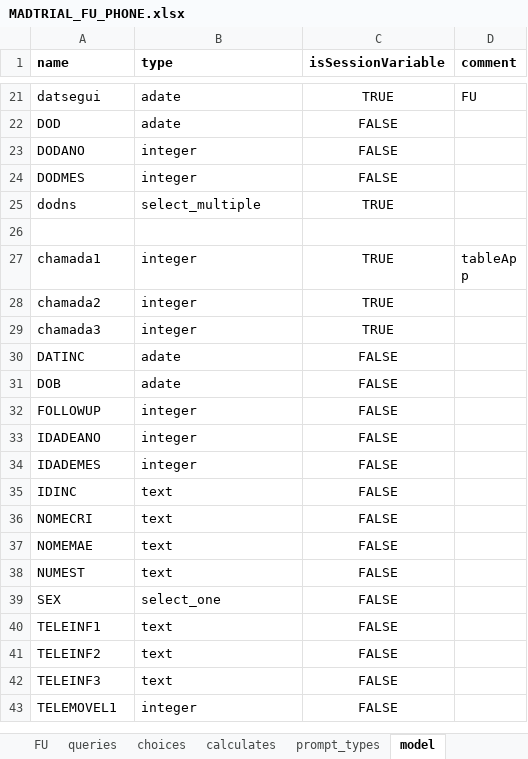
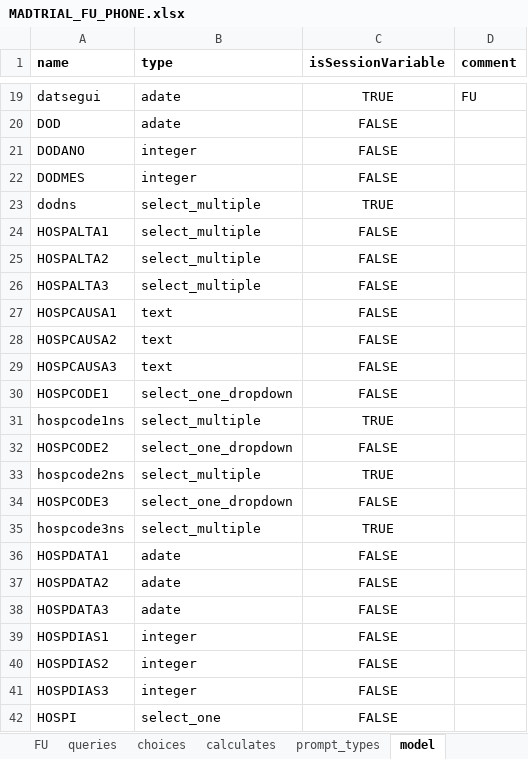
Before and after one commit to BandimHealthProject/MADtrial, an Excel workbook: app/config/tables/MADTRIAL_FU_PHONE/Forms/MADTRIAL_FU_PHONE/MADTRIAL_FU_PHONE.xlsx, sheet model, drawn as a sheet; only a part is shown, gaps mark what is left out; the shorter side is filled out with more unchanged rows; values as stored, in another font and other column widths than the file's, no borders; the diff covers the shown part only; the diff names each change by its address in the sheet, - before the commit and + after, or states it on an @@ line.

```diff
--- a/app/config/tables/MADTRIAL_FU_PHONE/Forms/MADTRIAL_FU_PHONE/MADTRIAL_FU_PHONE.xlsx (sheet model)
+++ b/app/config/tables/MADTRIAL_FU_PHONE/Forms/MADTRIAL_FU_PHONE/MADTRIAL_FU_PHONE.xlsx (sheet model)
+row 24: HOSPALTA1 | select_multiple | FALSE
+row 25: HOSPALTA2 | select_multiple | FALSE
+row 26: HOSPALTA3 | select_multiple | FALSE
+row 27: HOSPCAUSA1 | text | FALSE
+row 28: HOSPCAUSA2 | text | FALSE
+row 29: HOSPCAUSA3 | text | FALSE
+row 30: HOSPCODE1 | select_one_dropdown | FALSE
+row 31: hospcode1ns | select_multiple | TRUE
+row 32: HOSPCODE2 | select_one_dropdown | FALSE
+row 33: hospcode2ns | select_multiple | TRUE
+row 34: HOSPCODE3 | select_one_dropdown | FALSE
+row 35: hospcode3ns | select_multiple | TRUE
+row 36: HOSPDATA1 | adate | FALSE
+row 37: HOSPDATA2 | adate | FALSE
+row 38: HOSPDATA3 | adate | FALSE
+row 39: HOSPDIAS1 | integer | FALSE
+row 40: HOSPDIAS2 | integer | FALSE
+row 41: HOSPDIAS3 | integer | FALSE
+row 42: HOSPI | select_one | FALSE
```
Also changed, not shown: 15 added rows and 31 removed rows elsewhere in this sheet, sheet FU, sheet choices, sheet queries, 23 other files.
